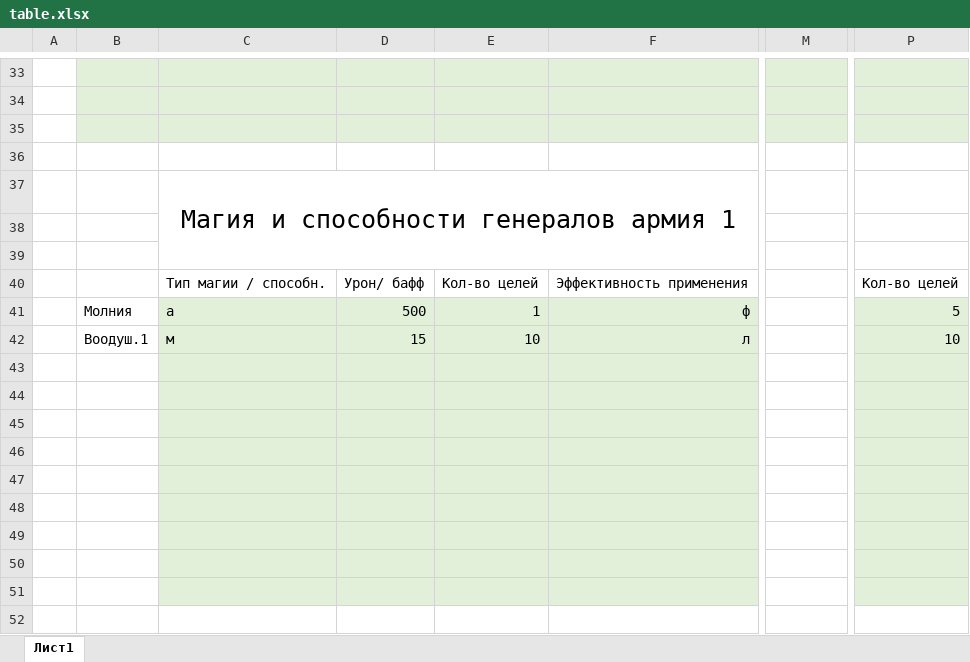
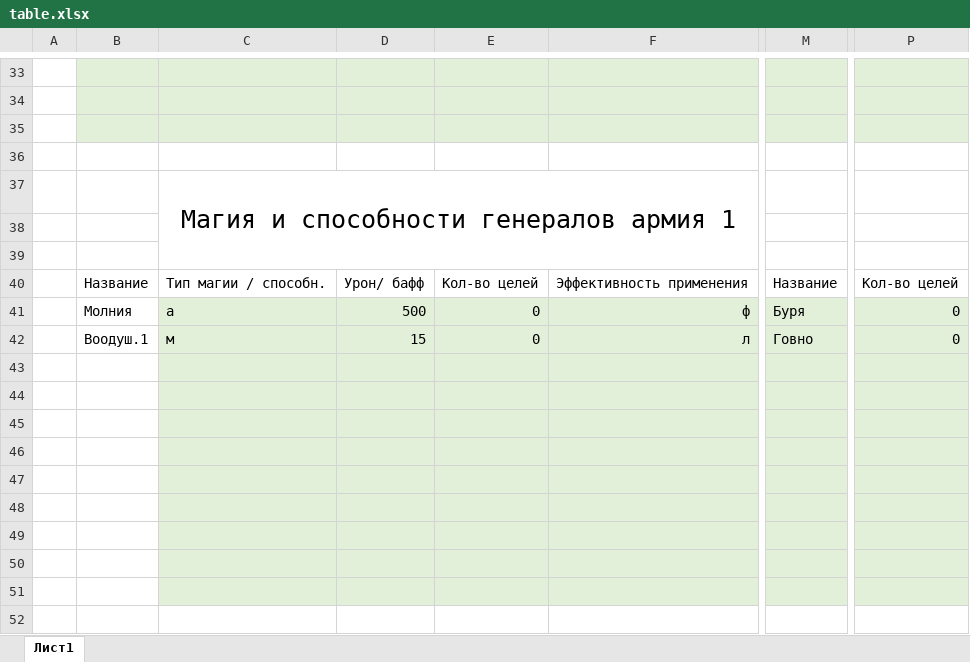
Before and after one commit to PhPhPh123/battle_script_for_roleplay_game, an Excel workbook: BattleScript/table.xlsx, sheet Лист1, drawn as a sheet; only a part is shown, gaps mark what is left out; values as stored, in another font and other column widths than the file's, no borders; the diff names each change by its address in the sheet, - before the commit and + after, or states it on an @@ line.

```diff
--- a/BattleScript/table.xlsx (sheet Лист1)
+++ b/BattleScript/table.xlsx (sheet Лист1)
-B40: (empty)
+B40: Название
-M40: (empty)
+M40: Название
-E41: 1
+E41: 0
-M41: (empty)
+M41: Буря
-M41:M51 fill: none
+M41:M51 fill: #E2F0D9
-P41: 5
+P41: 0
-E42: 10
+E42: 0
-M42: (empty)
+M42: Говно
-P42: 10
+P42: 0
```
Also changed, not shown: 3 other files.
